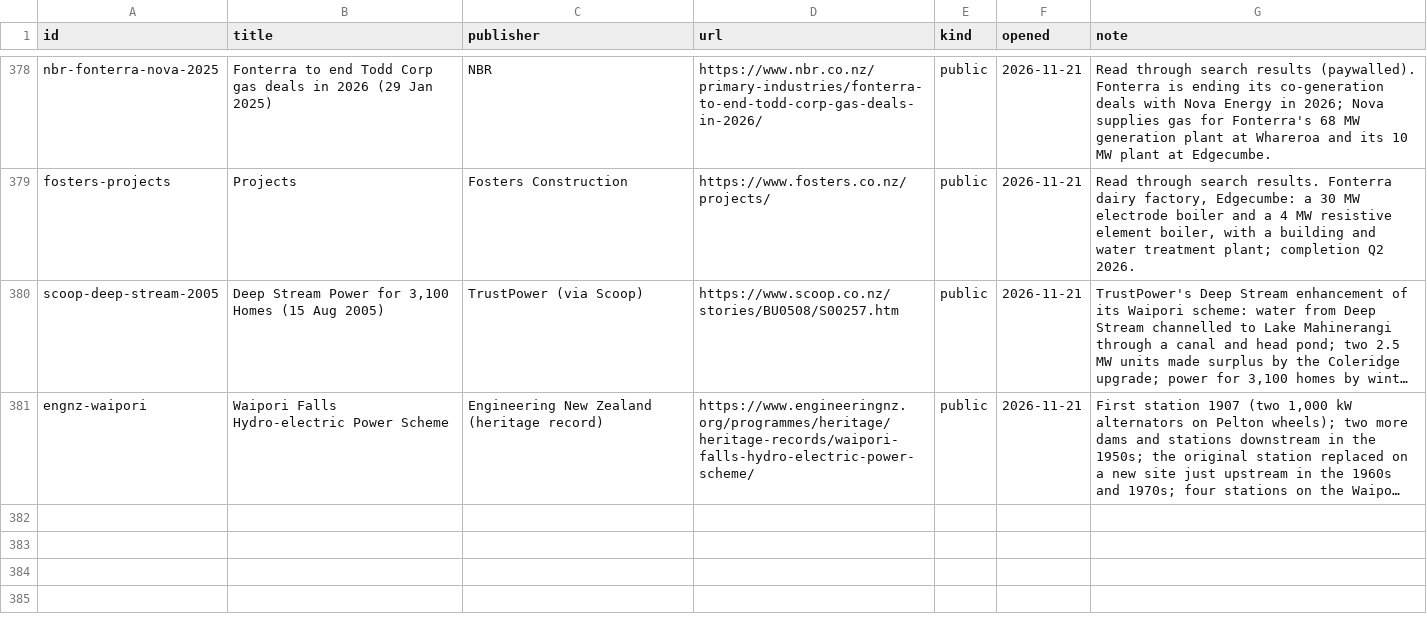
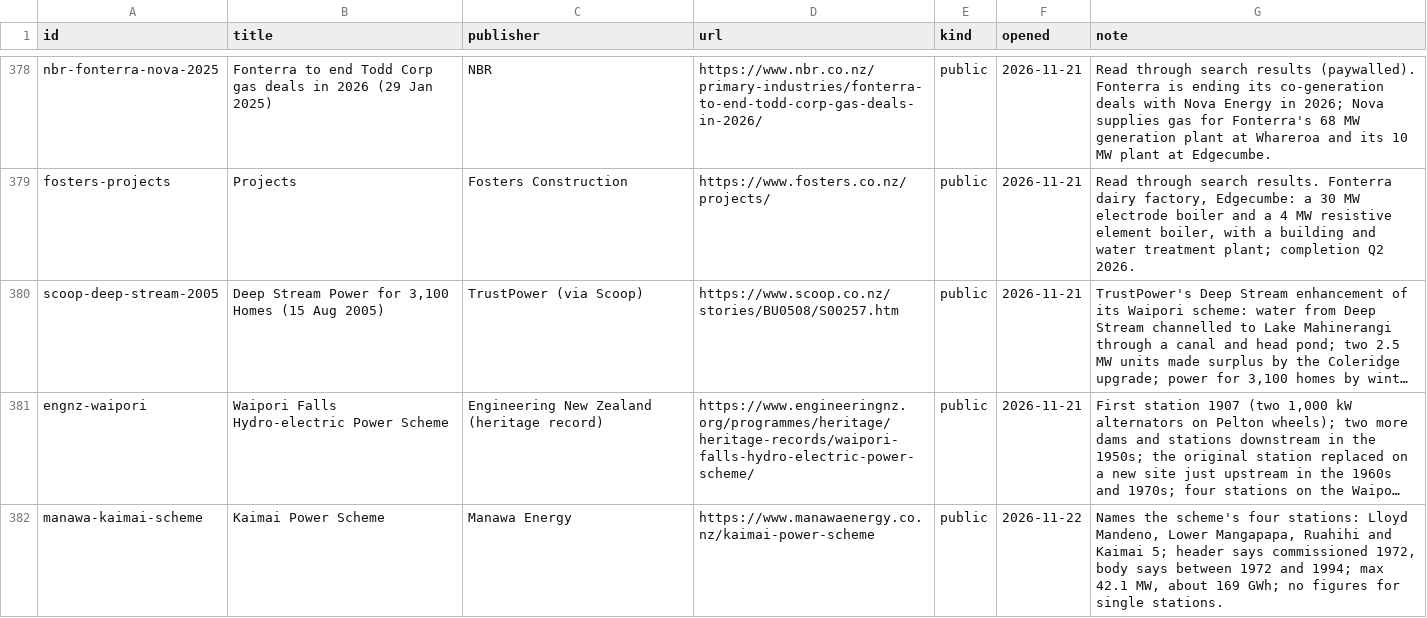
Before and after one commit to elenz-nz/elenz, a CSV file: facilities/plant_sources.csv, drawn as a sheet; only a part is shown, gaps mark what is left out; long unchanged cells end in …; the diff names each change by its address in the sheet, - before the commit and + after, or states it on an @@ line.

```diff
--- a/facilities/plant_sources.csv
+++ b/facilities/plant_sources.csv
+row 382: manawa-kaimai-scheme | Kaimai Power Scheme | Manawa Energy | https://www.manawaenergy.co.nz/kaimai-power-scheme | public | 2026-11-22 | Names the scheme's four stations: Lloyd Mandeno, Lower Mangapapa, Ruahihi and Kaimai 5; header says commissioned 1972, body says between 1972 and 1994; max 42.1 MW, about 169 GWh; no figures for single stations.
```
Also changed, not shown: facilities/plant_aerials.csv, 7 other files.
